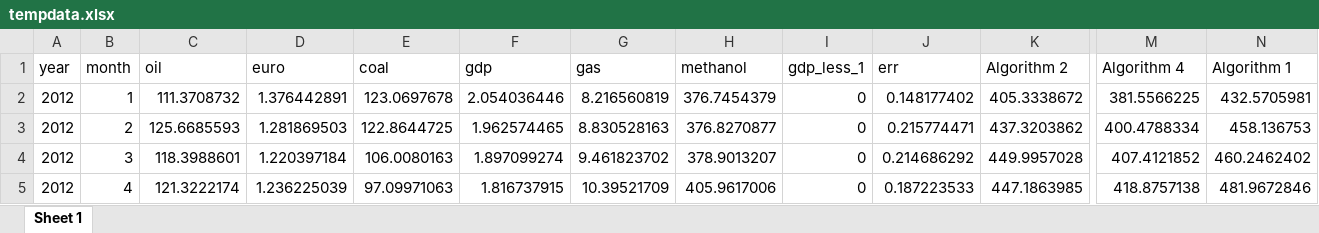
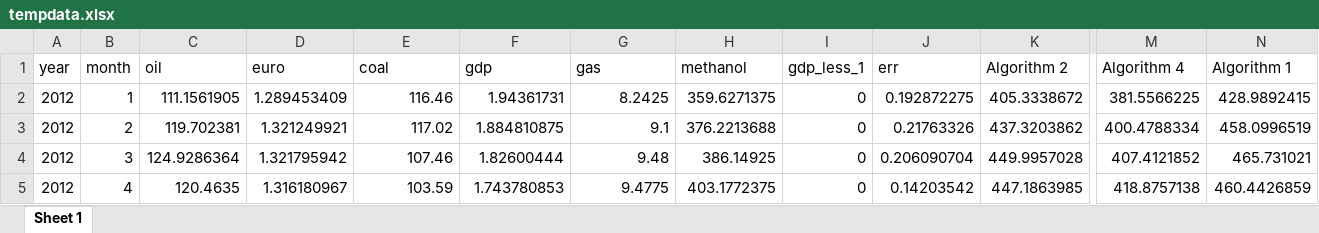
Before and after one commit to St-Digital-Twin/Strategic-Planning-Platform, an Excel workbook: 1.Data/tempdata.xlsx, sheet Sheet 1, drawn as a sheet; only a part is shown, gaps mark what is left out; values as stored, in another font and other column widths than the file's, no borders; the diff covers the shown part only; the diff names each change by its address in the sheet, - before the commit and + after, or states it on an @@ line.

```diff
--- a/1.Data/tempdata.xlsx (sheet Sheet 1)
+++ b/1.Data/tempdata.xlsx (sheet Sheet 1)
-C2 (oil): 111.3708732
+C2 (oil): 111.1561905
-D2 (euro): 1.376442891
+D2 (euro): 1.289453409
-E2 (coal): 123.0697678
+E2 (coal): 116.46
-F2 (gdp): 2.054036446
+F2 (gdp): 1.94361731
-G2 (gas): 8.216560819
+G2 (gas): 8.2425
-H2 (methanol): 376.7454379
+H2 (methanol): 359.6271375
-J2 (err): 0.148177402
+J2 (err): 0.192872275
-N2 (Algorithm 1): 432.5705981
+N2 (Algorithm 1): 428.9892415
-C3 (oil): 125.6685593
+C3 (oil): 119.702381
-D3 (euro): 1.281869503
+D3 (euro): 1.321249921
-E3 (coal): 122.8644725
+E3 (coal): 117.02
-F3 (gdp): 1.962574465
+F3 (gdp): 1.884810875
-G3 (gas): 8.830528163
+G3 (gas): 9.1
-H3 (methanol): 376.8270877
+H3 (methanol): 376.2213688
-J3 (err): 0.215774471
+J3 (err): 0.21763326
-N3 (Algorithm 1): 458.136753
+N3 (Algorithm 1): 458.0996519
-C4 (oil): 118.3988601
+C4 (oil): 124.9286364
-D4 (euro): 1.220397184
+D4 (euro): 1.321795942
-E4 (coal): 106.0080163
+E4 (coal): 107.46
-F4 (gdp): 1.897099274
+F4 (gdp): 1.82600444
-G4 (gas): 9.461823702
+G4 (gas): 9.48
-H4 (methanol): 378.9013207
+H4 (methanol): 386.14925
-J4 (err): 0.214686292
+J4 (err): 0.206090704
-N4 (Algorithm 1): 460.2462402
+N4 (Algorithm 1): 465.731021
-C5 (oil): 121.3222174
+C5 (oil): 120.4635
-D5 (euro): 1.236225039
+D5 (euro): 1.316180967
-E5 (coal): 97.09971063
+E5 (coal): 103.59
-F5 (gdp): 1.816737915
+F5 (gdp): 1.743780853
-G5 (gas): 10.39521709
+G5 (gas): 9.4775
-H5 (methanol): 405.9617006
+H5 (methanol): 403.1772375
-J5 (err): 0.187223533
+J5 (err): 0.14203542
-N5 (Algorithm 1): 481.9672846
+N5 (Algorithm 1): 460.4426859
```
Also changed, not shown: 829 edited cells elsewhere in this sheet, 1.Data/2.shiny/tar_edges.xlsx, 1.Data/2.shiny/tar_nodes.xlsx, 4 other files.
